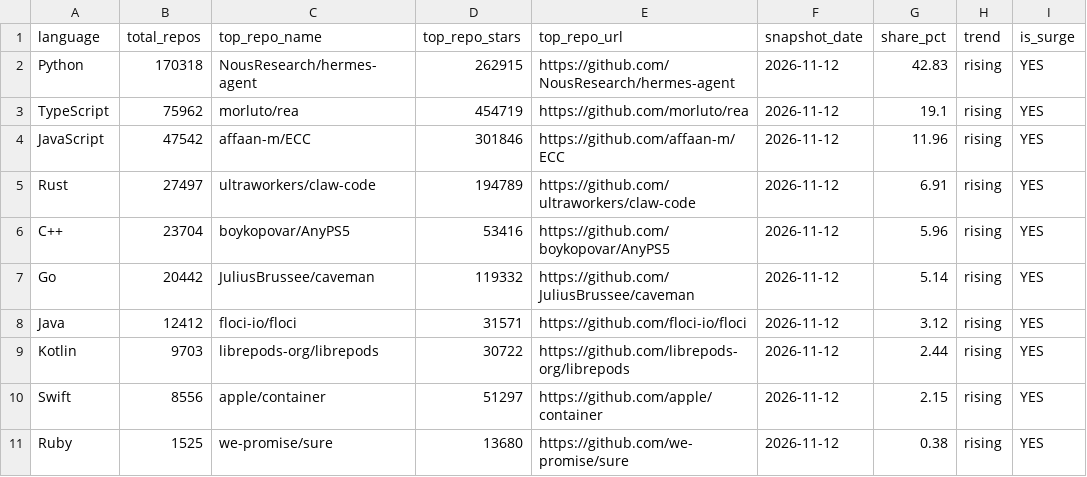
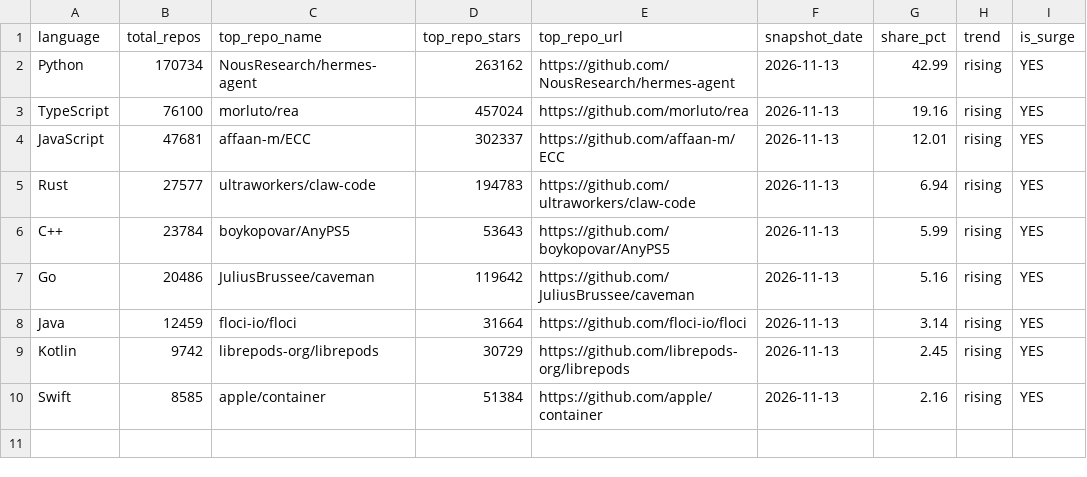
Before and after one commit to GhalaAlsulami/github-trends-observatory, a CSV file: data/analysis.csv, drawn as a sheet.

```diff
--- a/data/analysis.csv
+++ b/data/analysis.csv
@@ -1,11 +1,10 @@
 language,total_repos,top_repo_name,top_repo_stars,top_repo_url,snapshot_date,share_pct,trend,is_surge
-Python,170318,NousResearch/hermes-agent,262915,https://github.com/NousResearch/hermes-agent,2026-11-12,42.83,rising,YES
-TypeScript,75962,morluto/rea,454719,https://github.com/morluto/rea,2026-11-12,19.1,rising,YES
-JavaScript,47542,affaan-m/ECC,301846,https://github.com/affaan-m/ECC,2026-11-12,11.96,rising,YES
-Rust,27497,ultraworkers/claw-code,194789,https://github.com/ultraworkers/claw-code,2026-11-12,6.91,rising,YES
-C++,23704,boykopovar/AnyPS5,53416,https://github.com/boykopovar/AnyPS5,2026-11-12,5.96,rising,YES
-Go,20442,JuliusBrussee/caveman,119332,https://github.com/JuliusBrussee/caveman,2026-11-12,5.14,rising,YES
-Java,12412,floci-io/floci,31571,https://github.com/floci-io/floci,2026-11-12,3.12,rising,YES
-Kotlin,9703,librepods-org/librepods,30722,https://github.com/librepods-org/librepods,2026-11-12,2.44,rising,YES
-Swift,8556,apple/container,51297,https://github.com/apple/container,2026-11-12,2.15,rising,YES
-Ruby,1525,we-promise/sure,13680,https://github.com/we-promise/sure,2026-11-12,0.38,rising,YES
+Python,170734,NousResearch/hermes-agent,263162,https://github.com/NousResearch/hermes-agent,2026-11-13,42.99,rising,YES
+TypeScript,76100,morluto/rea,457024,https://github.com/morluto/rea,2026-11-13,19.16,rising,YES
+JavaScript,47681,affaan-m/ECC,302337,https://github.com/affaan-m/ECC,2026-11-13,12.01,rising,YES
+Rust,27577,ultraworkers/claw-code,194783,https://github.com/ultraworkers/claw-code,2026-11-13,6.94,rising,YES
+C++,23784,boykopovar/AnyPS5,53643,https://github.com/boykopovar/AnyPS5,2026-11-13,5.99,rising,YES
+Go,20486,JuliusBrussee/caveman,119642,https://github.com/JuliusBrussee/caveman,2026-11-13,5.16,rising,YES
+Java,12459,floci-io/floci,31664,https://github.com/floci-io/floci,2026-11-13,3.14,rising,YES
+Kotlin,9742,librepods-org/librepods,30729,https://github.com/librepods-org/librepods,2026-11-13,2.45,rising,YES
+Swift,8585,apple/container,51384,https://github.com/apple/container,2026-11-13,2.16,rising,YES
```
Also changed, not shown: data/snapshots.csv.
